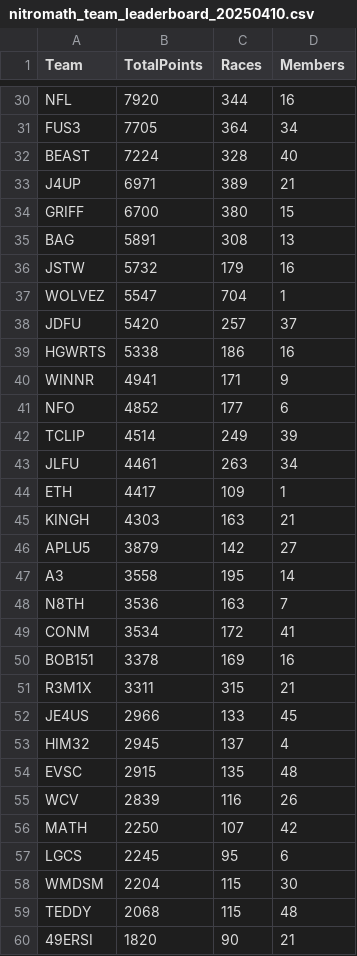
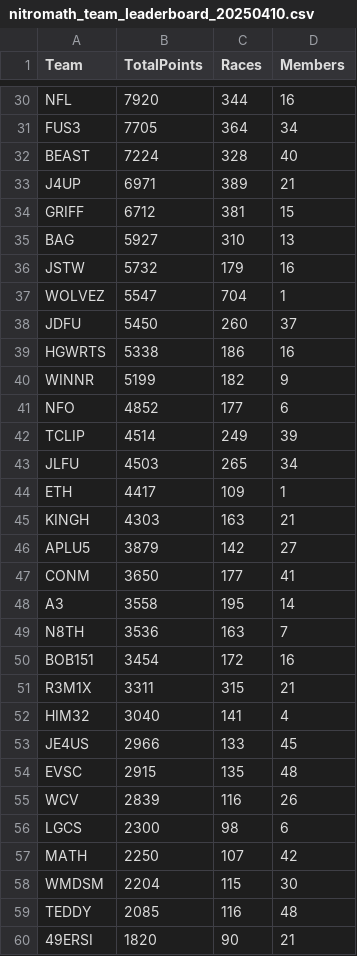
Before and after one commit to nincaleb/nitromathlb, a CSV file: csv_archive/nitromath_team_leaderboard_20250410.csv, drawn as a sheet; only a part is shown, gaps mark what is left out; the diff covers the shown part only.

```diff
--- a/csv_archive/nitromath_team_leaderboard_20250410.csv
+++ b/csv_archive/nitromath_team_leaderboard_20250410.csv
@@ -33,12 +33,12 @@ BEAST,7224,328,40
 J4UP,6971,389,21
-GRIFF,6700,380,15
-BAG,5891,308,13
+GRIFF,6712,381,15
+BAG,5927,310,13
 JSTW,5732,179,16
 WOLVEZ,5547,704,1
-JDFU,5420,257,37
+JDFU,5450,260,37
 HGWRTS,5338,186,16
-WINNR,4941,171,9
+WINNR,5199,182,9
 NFO,4852,177,6
 TCLIP,4514,249,39
-JLFU,4461,263,34
+JLFU,4503,265,34
 ETH,4417,109,1
@@ -46,15 +46,15 @@ KINGH,4303,163,21
 APLU5,3879,142,27
+CONM,3650,177,41
 A3,3558,195,14
 N8TH,3536,163,7
-CONM,3534,172,41
-BOB151,3378,169,16
+BOB151,3454,172,16
 R3M1X,3311,315,21
+HIM32,3040,141,4
 JE4US,2966,133,45
-HIM32,2945,137,4
 EVSC,2915,135,48
 WCV,2839,116,26
+LGCS,2300,98,6
 MATH,2250,107,42
-LGCS,2245,95,6
 WMDSM,2204,115,30
-TEDDY,2068,115,48
+TEDDY,2085,116,48
 49ERSI,1820,90,21
```
Also changed, not shown: 2 added rows, 2 removed rows and 38 edited cells elsewhere in this file, csv_archive/nitromath_season_leaderboard_20250410.csv, 1 other file.
